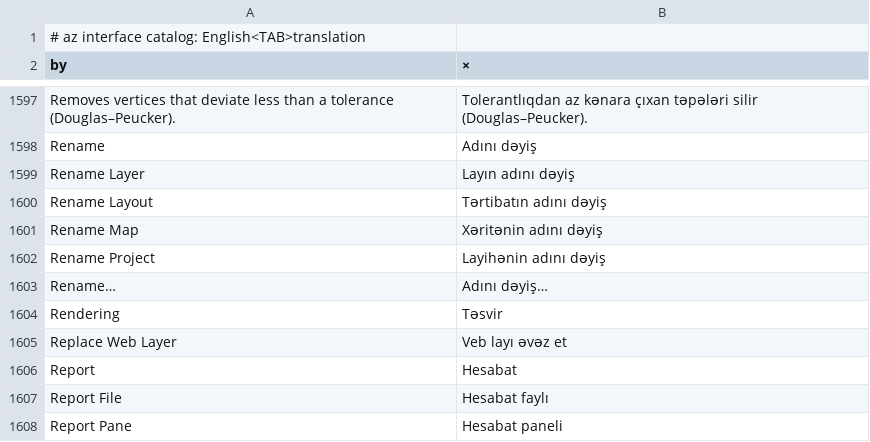
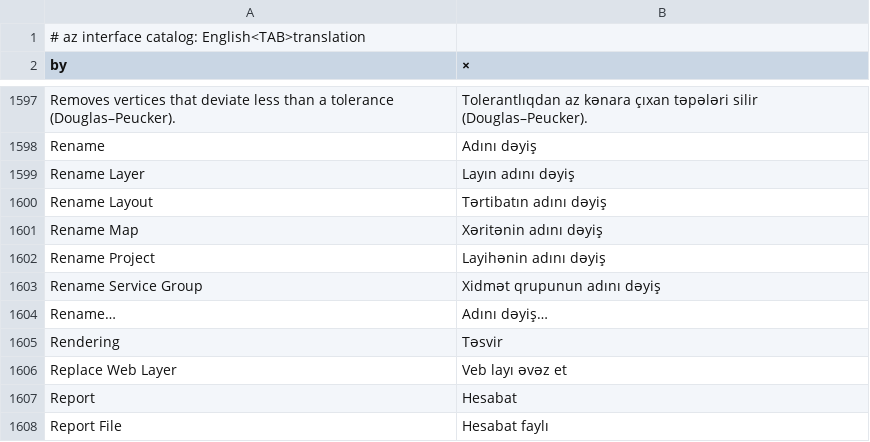
Before and after one commit to OpenSpeleo/RustGIS, a TSV file: crates/ui-egui/src/i18n/az.tsv, drawn as a sheet; only a part is shown, gaps mark what is left out; the shorter side is filled out with more unchanged rows.

```diff
--- a/crates/ui-egui/src/i18n/az.tsv
+++ b/crates/ui-egui/src/i18n/az.tsv
@@ -1602,2 +1602,3 @@ Rename Map	Xəritənin adını dəyiş
 Rename Project	Layihənin adını dəyiş
+Rename Service Group	Xidmət qrupunun adını dəyiş
 Rename…	Adını dəyiş…
```
Also changed, not shown: crates/ui-egui/src/i18n/es.tsv, crates/ui-egui/src/i18n/ja.tsv, 13 other files.
